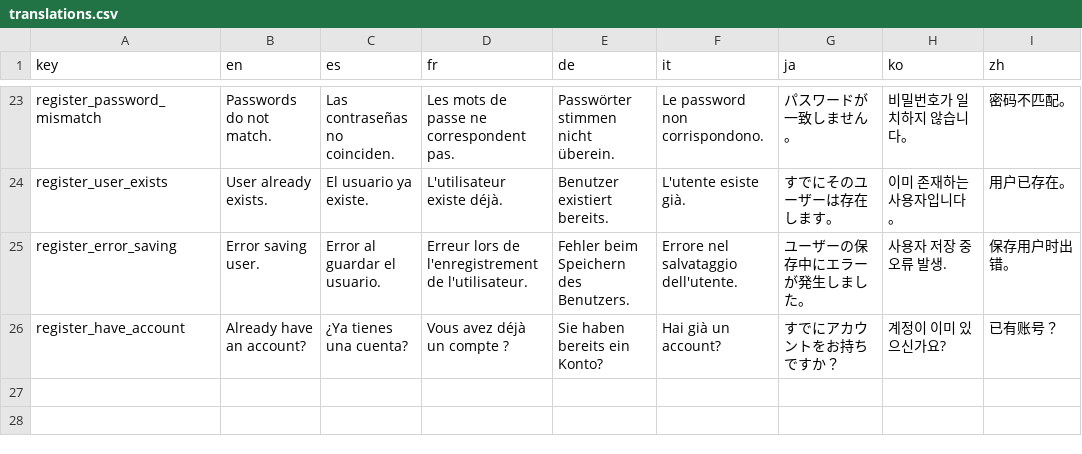
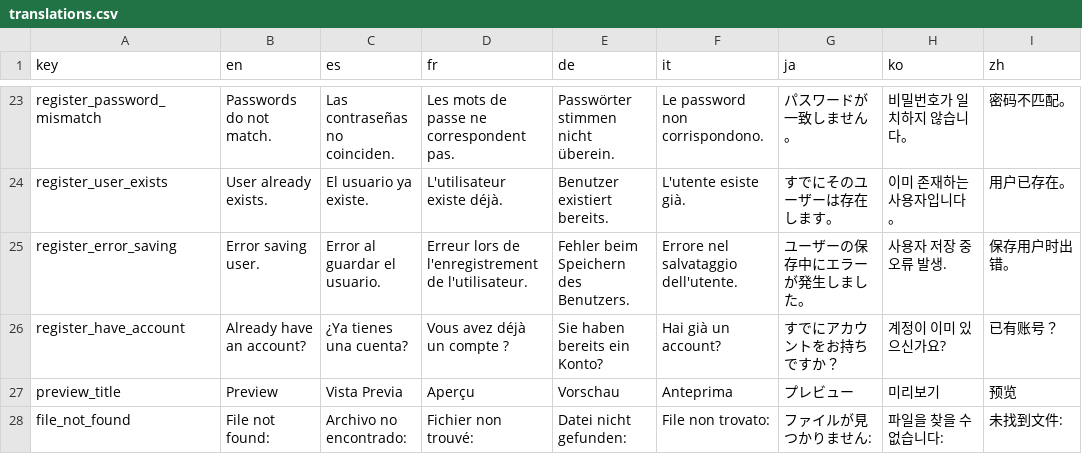
Before and after one commit to Andre1z/andrei-grey, a CSV file: translations/translations.csv, drawn as a sheet; only a part is shown, gaps mark what is left out.

Commit message:
Update translations.csv

```diff
--- a/translations/translations.csv
+++ b/translations/translations.csv
@@ -26 +26,3 @@ register_error_saving,Error saving user.,Error al guardar el usuario.,Erreur lor
 register_have_account,Already have an account?,¿Ya tienes una cuenta?,Vous avez déjà un compte ?,Sie haben bereits ein Konto?,Hai già un account?,すでにアカウントをお持ちですか？,계정이 이미 있으신가요?,已有账号？
+preview_title,Preview,Vista Previa,Aperçu,Vorschau,Anteprima,プレビュー,미리보기,预览
+file_not_found,File not found:,Archivo no encontrado:,Fichier non trouvé:,Datei nicht gefunden:,File non trovato:,ファイルが見つかりません:,파일을 찾을 수 없습니다:,未找到文件:
```
